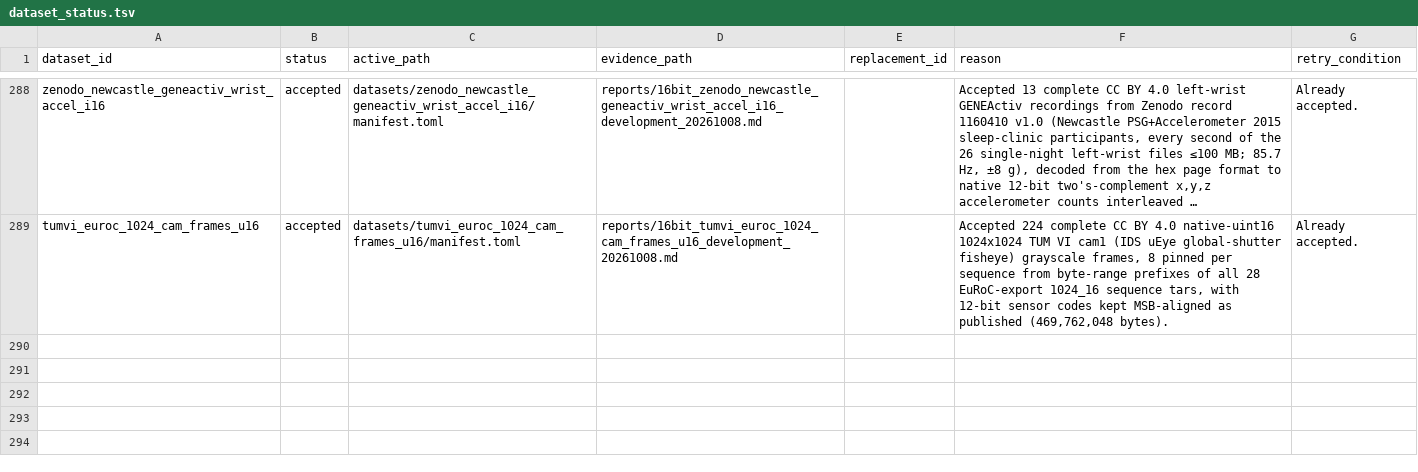
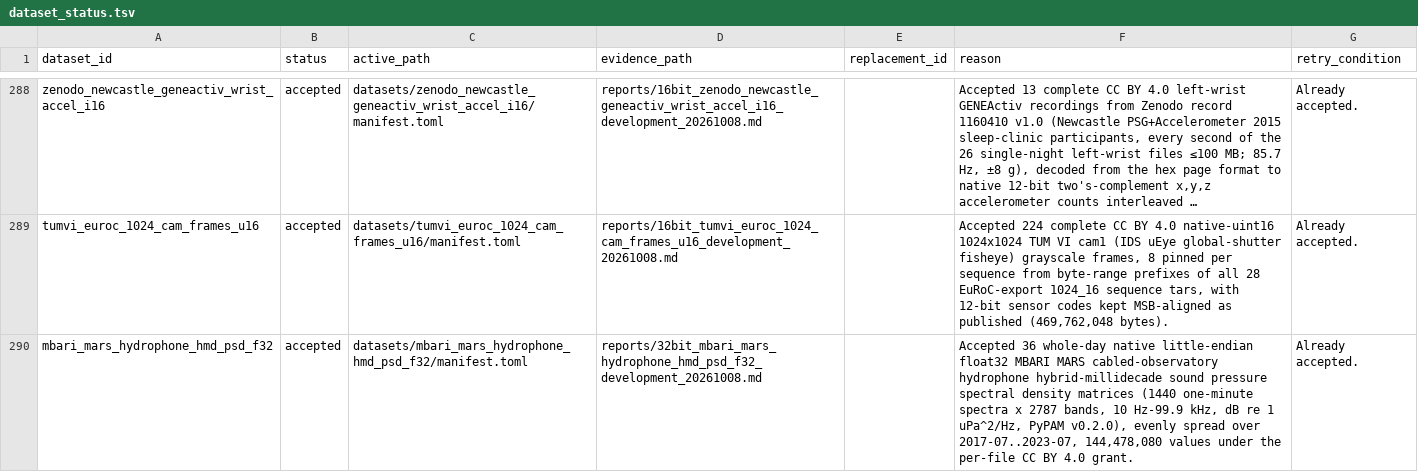
Before and after one commit to Cyan4973/public_datasets_collection, a TSV file: attempts/dataset_status.tsv, drawn as a sheet; only a part is shown, gaps mark what is left out; long unchanged cells end in …; the diff names each change by its address in the sheet, - before the commit and + after, or states it on an @@ line.

Commit message:
Add MBARI MARS Hydrophone Daily Hybrid-Millidecade Sound Pressure Spectral Density Float32
Accepted by the autocollect judge (new_quantity, breadth OK).

```diff
--- a/attempts/dataset_status.tsv
+++ b/attempts/dataset_status.tsv
+row 290: mbari_mars_hydrophone_hmd_psd_f32 | accepted | datasets/mbari_mars_hydrophone_hmd_psd_f32/manifest.toml | reports/32bit_mbari_mars_hydrophone_hmd_psd_f32_development_20261008.md |  | Accepted 36 whole-day native little-endian float32 MBARI MARS cabled-observatory hydrophone hybrid-millidecade sound pressure spectral density matrices (1440 one-minute spectra x 2787 bands, 10 Hz-99.9 kHz, dB re 1 uPa^2/Hz, PyPAM v0.2.0), evenly spread over 2017-07..2023-07, 144,478,080 values under the per-file CC BY 4.0 grant. | Already accepted.
```
Also changed, not shown: pipeline/breadth_keys.tsv, pipeline/candidates.tsv, 14 other files.
